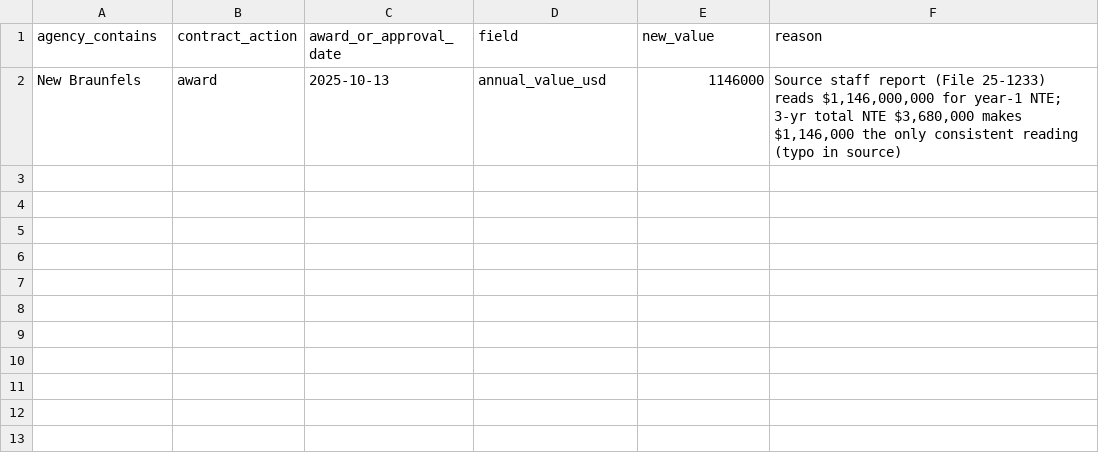
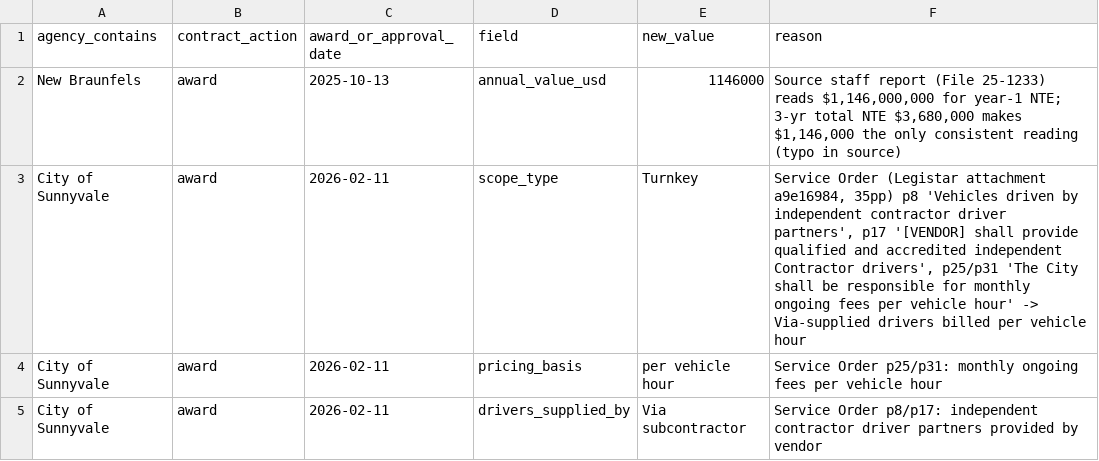
Before and after one commit to potpotman123/via-research, a CSV file: shards/_corrections.csv, drawn as a sheet.

```diff
--- a/shards/_corrections.csv
+++ b/shards/_corrections.csv
@@ -2 +2,4 @@ agency_contains,contract_action,award_or_approval_date,field,new_value,reason
 New Braunfels,award,2025-10-13,annual_value_usd,1146000,"Source staff report (File 25-1233) reads $1,146,000,000 for year-1 NTE; 3-yr total NTE $3,680,000 makes $1,146,000 the only consistent reading (typo in source)"
+City of Sunnyvale,award,2026-02-11,scope_type,Turnkey,"Service Order (Legistar attachment a9e16984, 35pp) p8 'Vehicles driven by independent contractor driver partners', p17 '[VENDOR] shall provide qualified and accredited independent Contractor drivers', p25/p31 'The City shall be responsible for monthly ongoing fees per vehicle hour' -> Via-supplied drivers billed per vehicle hour"
+City of Sunnyvale,award,2026-02-11,pricing_basis,per vehicle hour,"Service Order p25/p31: monthly ongoing fees per vehicle hour"
+City of Sunnyvale,award,2026-02-11,drivers_supplied_by,Via subcontractor,"Service Order p8/p17: independent contractor driver partners provided by vendor"
```
Also changed, not shown: out/qa_flags.csv, out/via_contract_census.csv, 2 other files.
